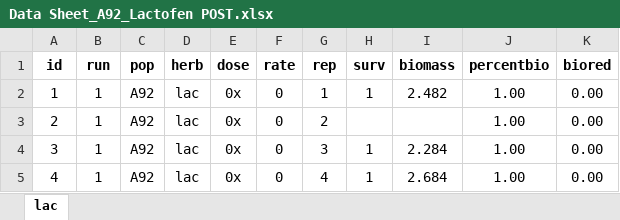
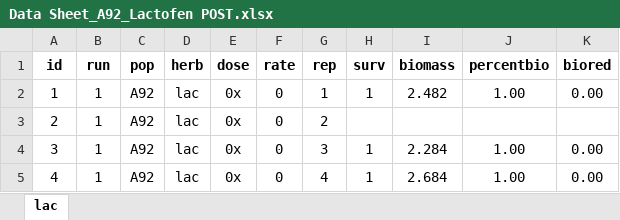
Before and after one commit to Wisc-Weeds/FFaleco, an Excel workbook: PhD/PhD Projects/Waterhemp/Bill Stangel_A92/2023/POST/Lactofen/Data Sheet_A92_Lactofen POST.xlsx, sheet lac, drawn as a sheet; only a part is shown; values as stored, in another font and other column widths than the file's, no borders; the diff names each change by its address in the sheet, - before the commit and + after, or states it on an @@ line.

```diff
--- a/PhD/PhD Projects/Waterhemp/Bill Stangel_A92/2023/POST/Lactofen/Data Sheet_A92_Lactofen POST.xlsx (sheet lac)
+++ b/PhD/PhD Projects/Waterhemp/Bill Stangel_A92/2023/POST/Lactofen/Data Sheet_A92_Lactofen POST.xlsx (sheet lac)
-J3 (percentbio): 1.00
+J3 (percentbio): (empty)
-K3 (biored): 0.00
+K3 (biored): (empty)
```
Also changed, not shown: 4 other files.
